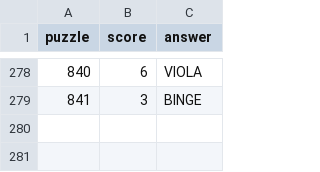
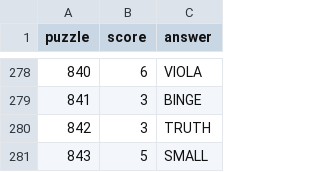
Before and after one commit to jdonland/jdonland.github.io, a CSV file: posts/wordle_scores/wordle_scores.csv, drawn as a sheet; only a part is shown, gaps mark what is left out; the diff names each change by its address in the sheet, - before the commit and + after, or states it on an @@ line.

```diff
--- a/posts/wordle_scores/wordle_scores.csv
+++ b/posts/wordle_scores/wordle_scores.csv
+row 280: 842 | 3 | TRUTH
+row 281: 843 | 5 | SMALL
```
Also changed, not shown: posts/crossword_times/crossword_times.csv.
